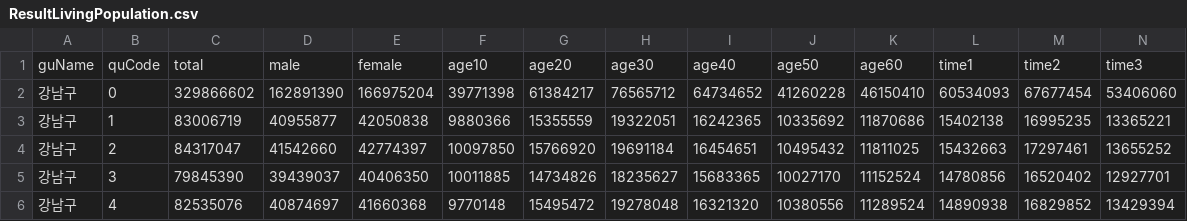
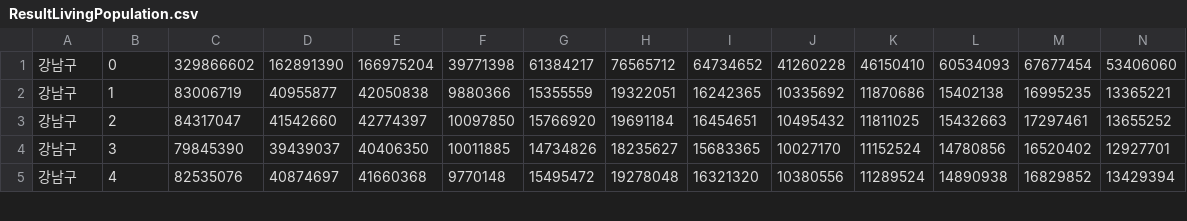
Before and after one commit to getuSY/GageSajang, a CSV file: backend/parse/src/main/resources/csv/ResultLivingPopulation.csv, drawn as a sheet; only a part is shown; rows hold the shown columns only; the diff names each change by its address in the sheet, - before the commit and + after, or states it on an @@ line.

```diff
--- a/backend/parse/src/main/resources/csv/ResultLivingPopulation.csv
+++ b/backend/parse/src/main/resources/csv/ResultLivingPopulation.csv
-row 1: guName | quCode | total | male | female | age10 | age20 | age30 | age40 | age50 | age60 | time1 | time2 | time3
```
Also changed, not shown: backend/parse/src/main/resources/csv/ResultResidentPopulation.csv, 13 other files.
